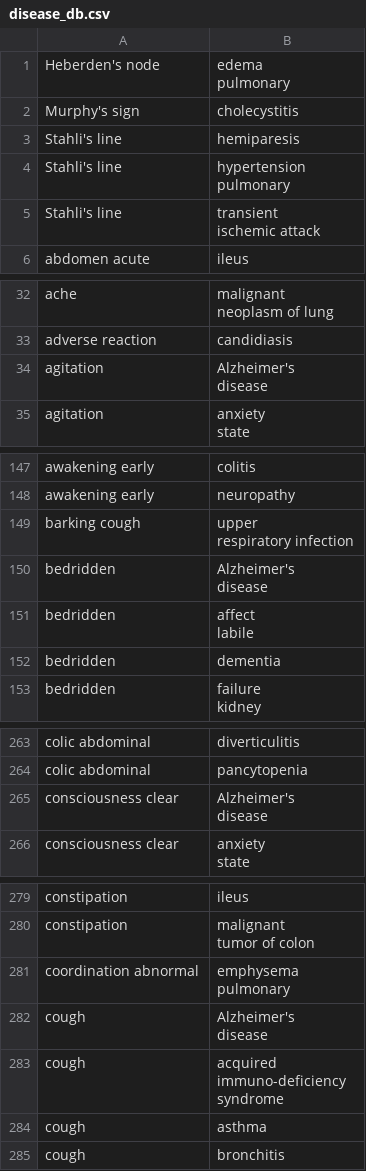
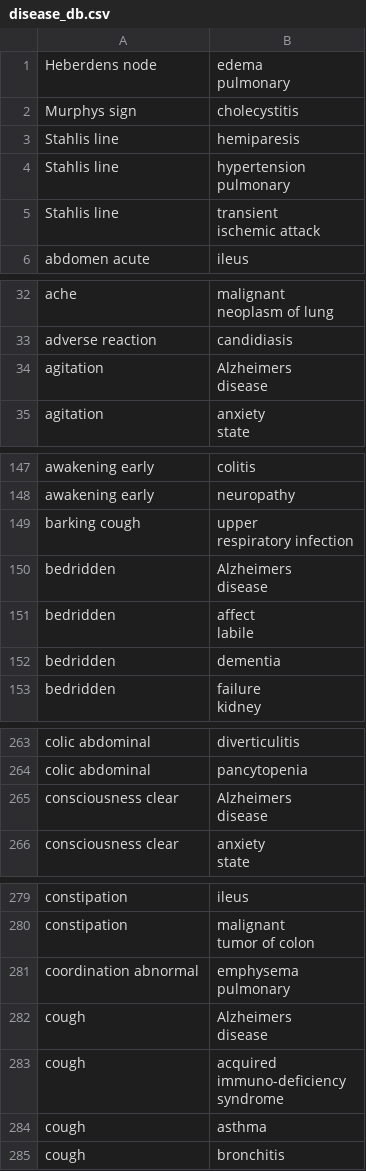
Before and after one commit to timothyuan/LAHacks, a CSV file: server/disease_db.csv, drawn as a sheet; only a part is shown, gaps mark what is left out; the diff covers the shown part only.

```diff
--- a/server/disease_db.csv
+++ b/server/disease_db.csv
@@ -1,9 +1,9 @@
-Heberden's node,"edema
-  pulmonary"
-Murphy's sign,cholecystitis
-Stahli's line,hemiparesis
-Stahli's line,"hypertension
-  pulmonary"
-Stahli's line,"transient
-  ischemic attack"
+Heberdens node,"edema
+  pulmonary"
+Murphys sign,cholecystitis
+Stahlis line,hemiparesis
+Stahlis line,"hypertension
+  pulmonary"
+Stahlis line,"transient
+  ischemic attack"
 abdomen acute,ileus
@@ -46,4 +46,4 @@ ache,"malignant
 adverse reaction,candidiasis
-agitation,"Alzheimer's
-  disease"
+agitation,"Alzheimers
+  disease"
 agitation,"anxiety
@@ -218,4 +218,4 @@ barking cough,"upper
   respiratory infection"
-bedridden,"Alzheimer's
-  disease"
+bedridden,"Alzheimers
+  disease"
 bedridden,"affect
@@ -402,4 +402,4 @@ colic abdominal,diverticulitis
 colic abdominal,pancytopenia
-consciousness clear,"Alzheimer's
-  disease"
+consciousness clear,"Alzheimers
+  disease"
 consciousness clear,"anxiety
@@ -428,4 +428,4 @@ coordination abnormal,"emphysema
   pulmonary"
-cough,"Alzheimer's
-  disease"
+cough,"Alzheimers
+  disease"
 cough,"acquired
```
Also changed, not shown: 13 edited cells elsewhere in this file, 1 other file.
